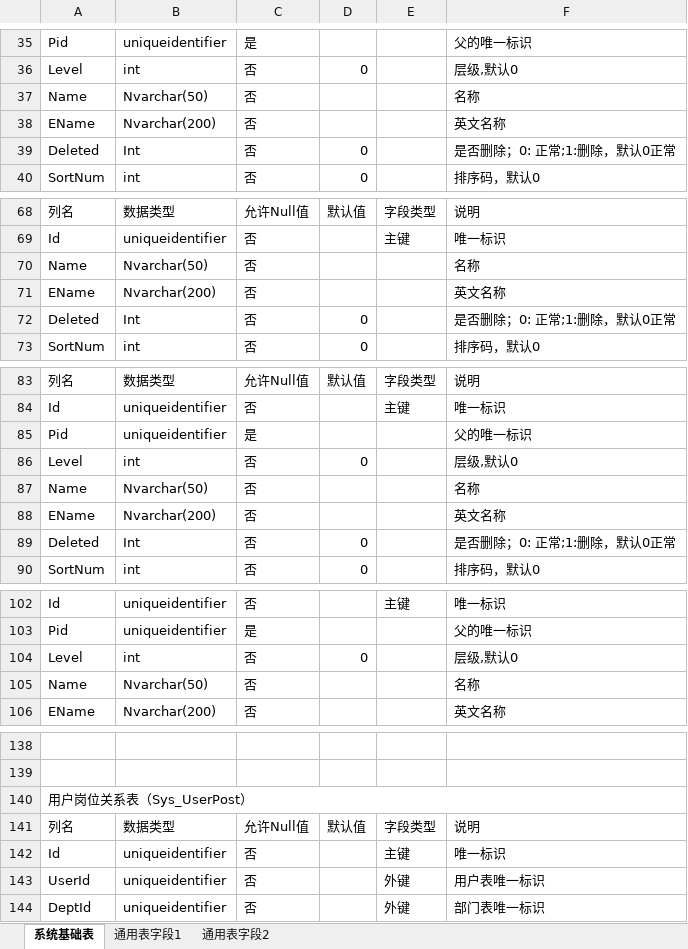
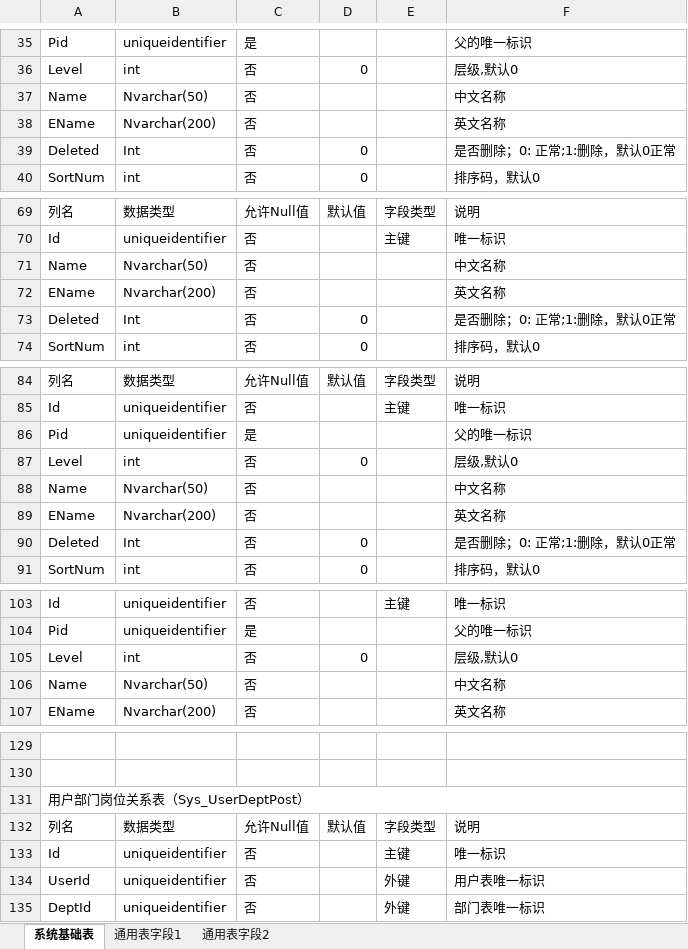
Before and after one commit to chengtp/PengCore, an Excel workbook: Document/数据库设计.xlsx, sheet 系统基础表, drawn as a sheet; only a part is shown, gaps mark what is left out; values as stored, in another font and other column widths than the file's, no cell formats; addresses are those after the commit; the diff covers the shown part only; the diff names each change by its address in the sheet, - before the commit and + after, or states it on an @@ line.

```diff
--- a/Document/数据库设计.xlsx (sheet 系统基础表)
+++ b/Document/数据库设计.xlsx (sheet 系统基础表)
-F37: 名称
+F37: 中文名称
-F71: 名称
+F71: 中文名称
-F88: 名称
+F88: 中文名称
-F106: 名称
+F106: 中文名称
-A131: 用户岗位关系表（Sys_UserPost）
+A131: 用户部门岗位关系表（Sys_UserDeptPost）
```
Also changed, not shown: 9 removed rows, 1 moved row and 13 edited cells elsewhere in this sheet, cell formats, 53 other files.
